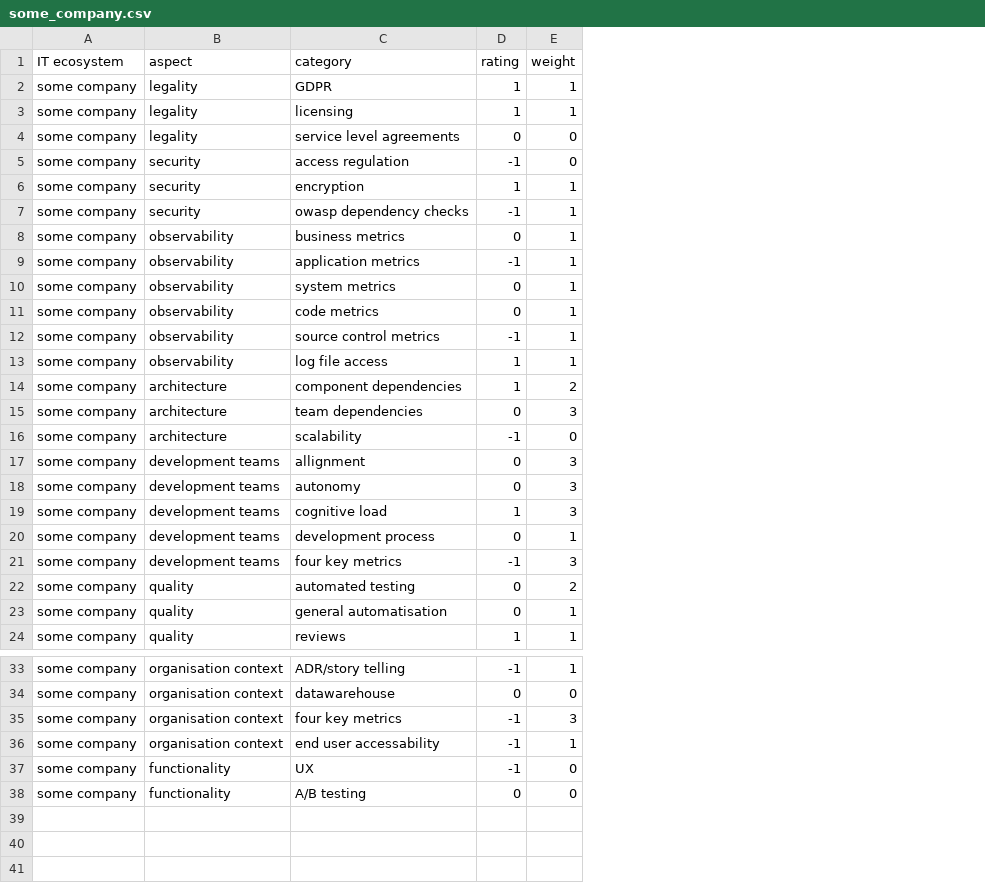
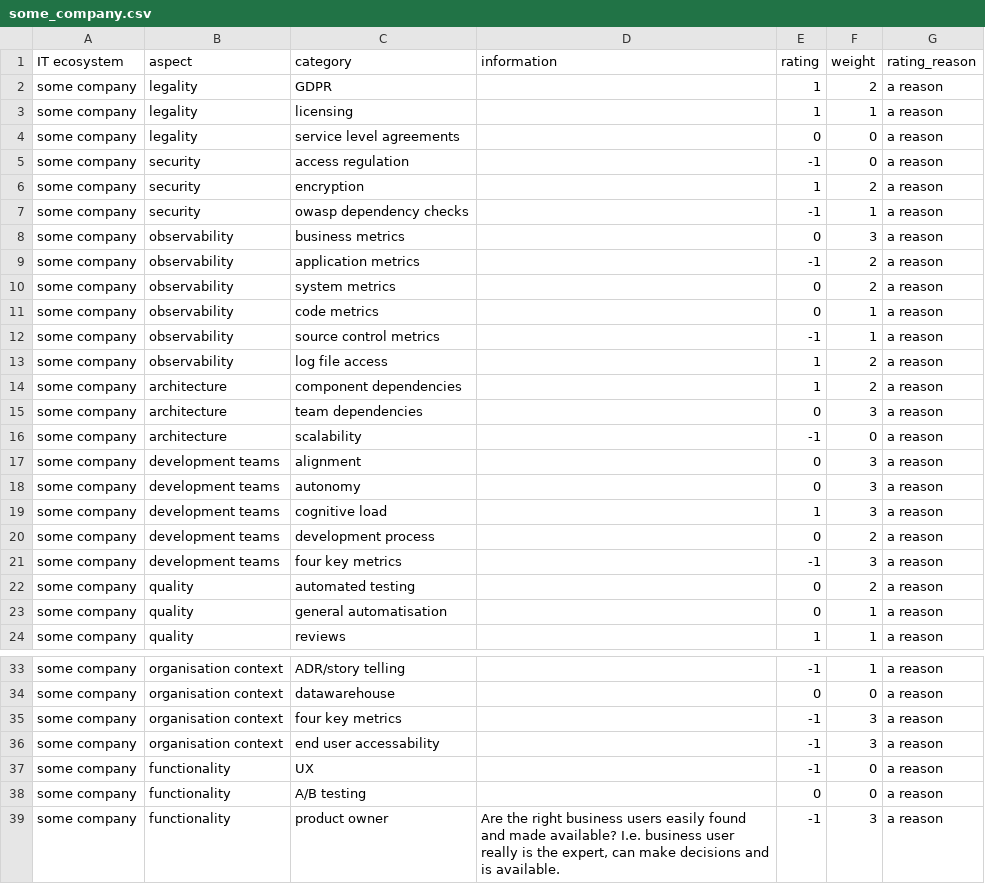
Before and after one commit to jdjong/it_ecosystems_health, a CSV file: some_company.csv, drawn as a sheet; only a part is shown, gaps mark what is left out; addresses are those after the commit; the diff covers the shown part only; the diff names each change by its address in the sheet, - before the commit and + after, or states it on an @@ line.

Commit message:
Experiment add information and ratings why

```diff
--- a/some_company.csv
+++ b/some_company.csv
+column D (information), empty
+column G (rating_reason), rows 2-24: all a reason; rows 33-38: all a reason
-F2 (weight): 1
+F2 (weight): 2
-F6 (weight): 1
+F6 (weight): 2
-F8 (weight): 1
+F8 (weight): 3
-F9:F10 (weight): 1
+F9:F10 (weight): 2
-F13 (weight): 1
+F13 (weight): 2
-C17 (category): allignment
+C17 (category): alignment
-F20 (weight): 1
+F20 (weight): 2
-F36 (weight): 1
+F36 (weight): 3
+row 39: some company | functionality | product owner | Are the right business users easily found and made available? I.e. business user really is the expert, can make decisions and is available. | -1 | 3 | a reason
```
Also changed, not shown: 1 edited cell elsewhere in this file, 1 other file.
